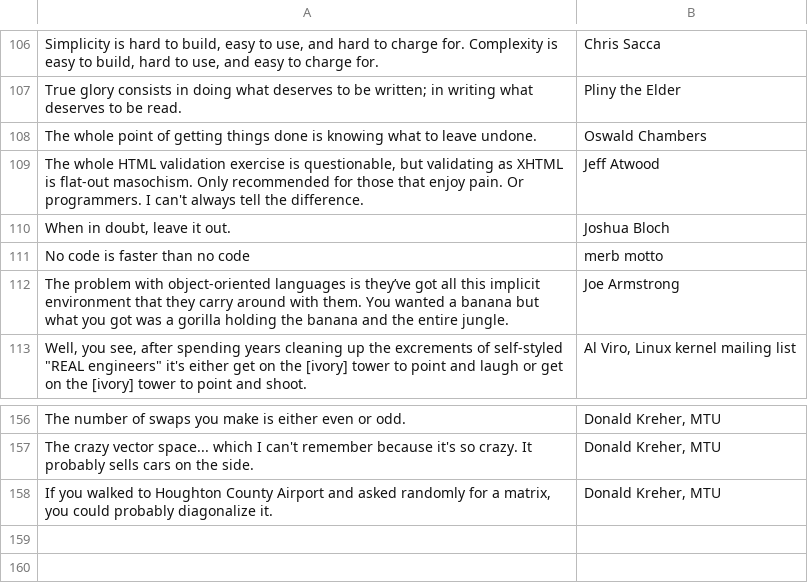
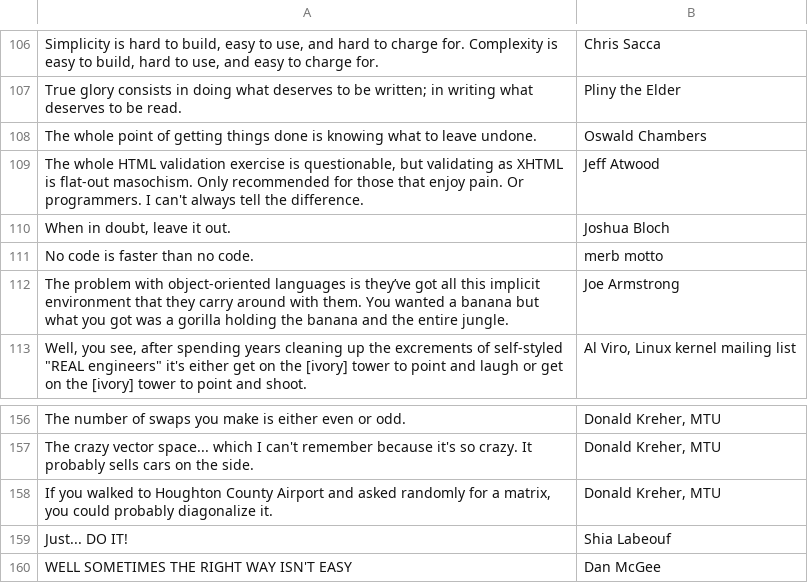
Before and after one commit to DavidFluck/wallboard-quotes, a CSV file: quotes.csv, drawn as a sheet; only a part is shown, gaps mark what is left out.

Commit message:
Minor quote revisions.

```diff
--- a/quotes.csv
+++ b/quotes.csv
@@ -110,3 +110,3 @@
 "When in doubt, leave it out.","Joshua Bloch"
-"No code is faster than no code","merb motto"
+"No code is faster than no code.","merb motto"
 "The problem with object-oriented languages is they’ve got all this implicit environment that they carry around with them. You wanted a banana but what you got was a gorilla holding the banana and the entire jungle.","Joe Armstrong"
@@ -158 +158,3 @@
 "If you walked to Houghton County Airport and asked randomly for a matrix, you could probably diagonalize it.","Donald Kreher, MTU"
+"Just... DO IT!","Shia Labeouf"
+"WELL SOMETIMES THE RIGHT WAY ISN'T EASY","Dan McGee"
```
